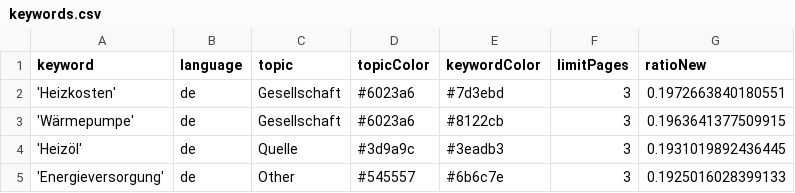
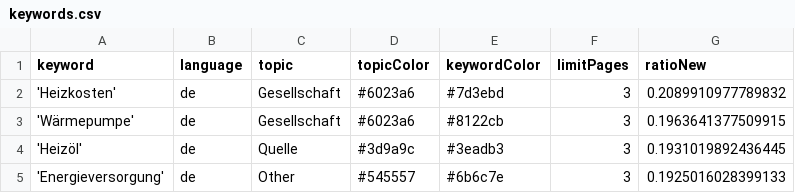
Before and after one commit to newsWhisperer/winterWeapon, a CSV file: keywords.csv, drawn as a sheet; only a part is shown.

```diff
--- a/keywords.csv
+++ b/keywords.csv
@@ -1,3 +1,3 @@
 keyword,language,topic,topicColor,keywordColor,limitPages,ratioNew
-'Heizkosten',de,Gesellschaft,#6023a6,#7d3ebd,3,0.1972663840180551
+'Heizkosten',de,Gesellschaft,#6023a6,#7d3ebd,3,0.2089910977789832
 'Wärmepumpe',de,Gesellschaft,#6023a6,#8122cb,3,0.1963641377509915
```
Also changed, not shown: csv/news_2025_05.csv, csv/news_2025_06.csv.
